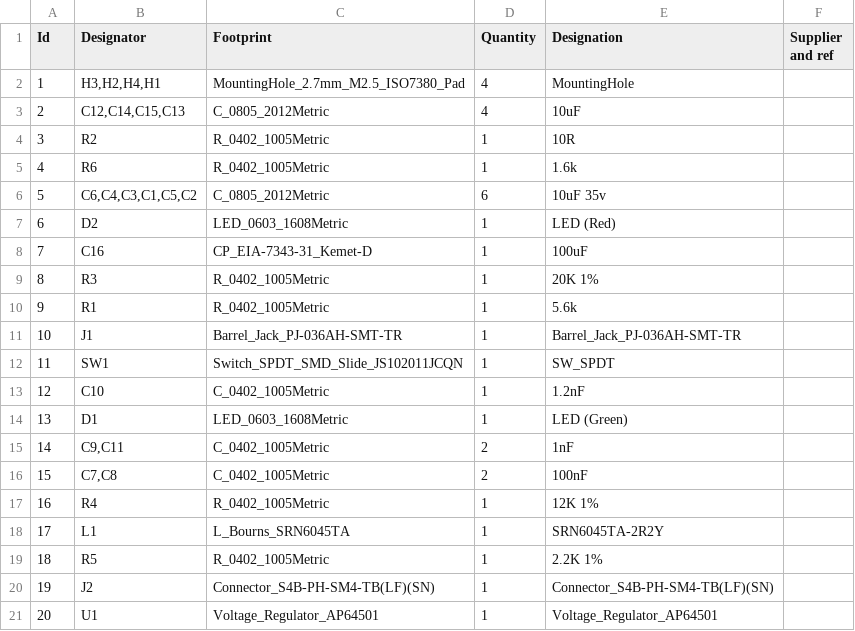
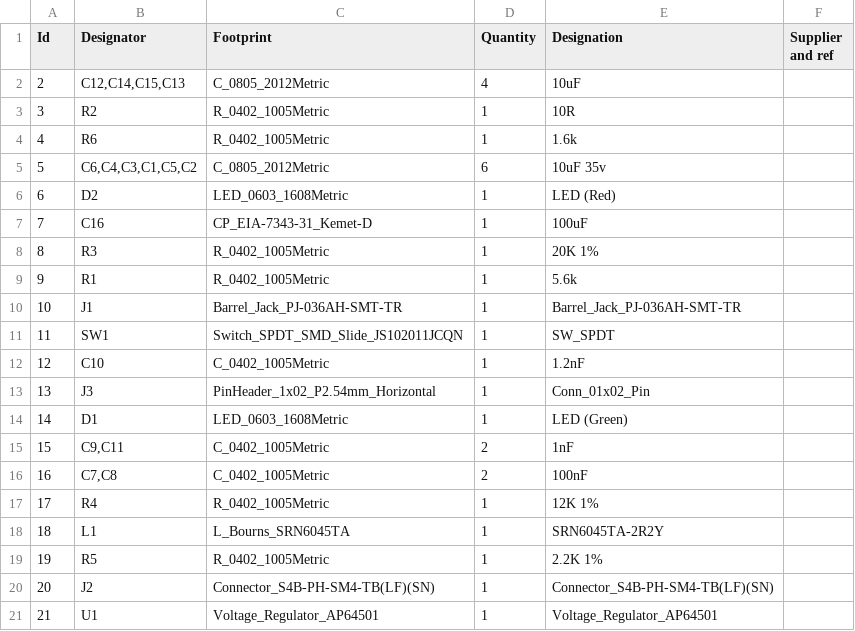
Before and after one commit to NoBlackBoxes/BlackBoxes, a CSV file: power/NB3_power/NB3_power.csv, drawn as a sheet; removed rows and columns are numbered as before the commit, all else as after; the diff names each change by its address in the sheet, - before the commit and + after, or states it on an @@ line.

Commit message:
Update NB3_power rev5 fab

```diff
--- a/power/NB3_power/NB3_power.csv
+++ b/power/NB3_power/NB3_power.csv
-row 2: 1 | H3,H2,H4,H1 | MountingHole_2.7mm_M2.5_ISO7380_Pad | 4 | MountingHole
+row 13: 13 | J3 | PinHeader_1x02_P2.54mm_Horizontal | 1 | Conn_01x02_Pin
@@ column A (Id) renumbered from row 14 down @@
```
Also changed, not shown: 21 other files.
